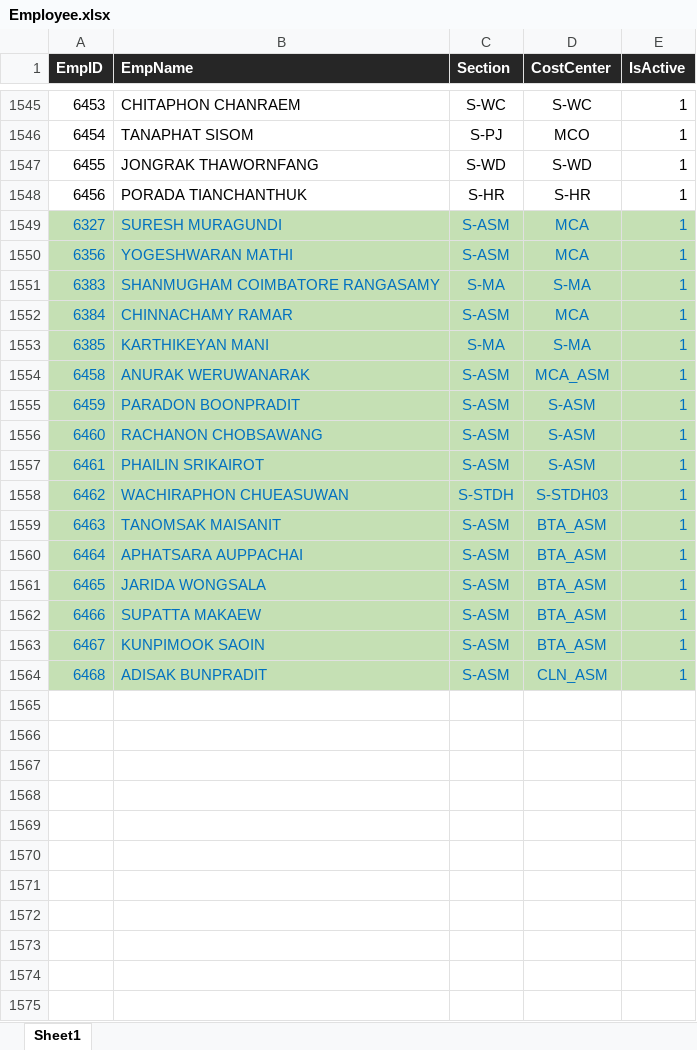
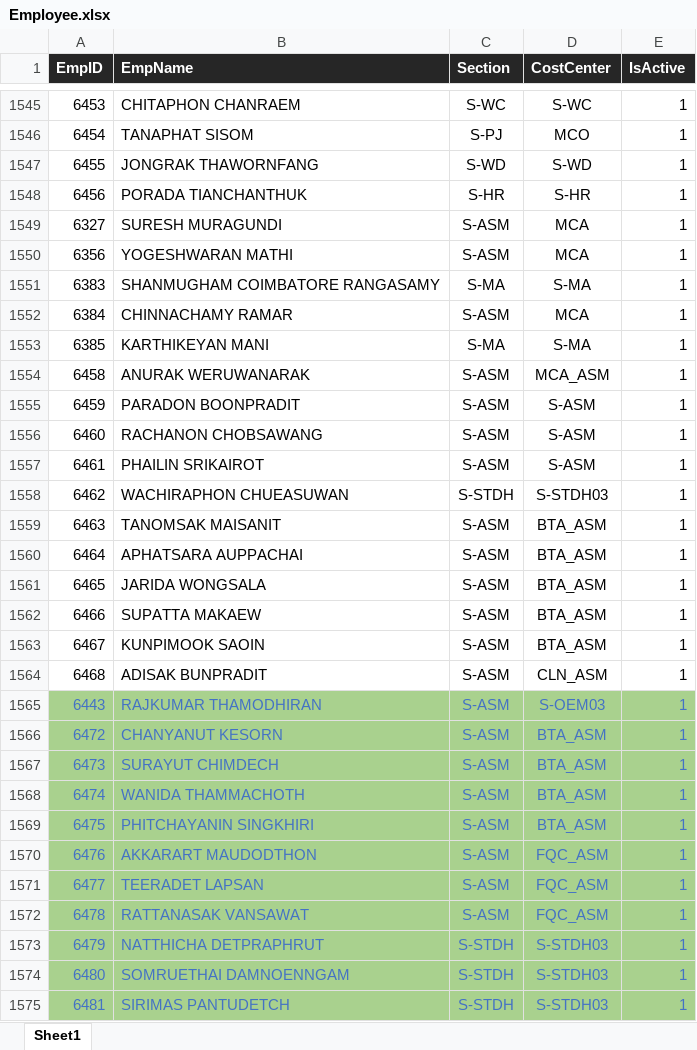
Before and after one commit to pingmpz/sfr, an Excel workbook: media/Employee.xlsx, sheet Sheet1, drawn as a sheet; only a part is shown, gaps mark what is left out; values as stored, in another font and other column widths than the file's, no borders; the diff covers the shown part only; the diff names each change by its address in the sheet, - before the commit and + after, or states it on an @@ line.

```diff
--- a/media/Employee.xlsx (sheet Sheet1)
+++ b/media/Employee.xlsx (sheet Sheet1)
@@ A1549:E1564 fill: #C5E0B4 → none, text colour: #0070C0 → black @@
+row 1565: 6443 | RAJKUMAR THAMODHIRAN | S-ASM | S-OEM03 | 1
+row 1566: 6472 | CHANYANUT KESORN | S-ASM | BTA_ASM | 1
+row 1567: 6473 | SURAYUT CHIMDECH | S-ASM | BTA_ASM | 1
+row 1568: 6474 | WANIDA THAMMACHOTH | S-ASM | BTA_ASM | 1
+row 1569: 6475 | PHITCHAYANIN SINGKHIRI | S-ASM | BTA_ASM | 1
+row 1570: 6476 | AKKARART MAUDODTHON | S-ASM | FQC_ASM | 1
+row 1571: 6477 | TEERADET LAPSAN | S-ASM | FQC_ASM | 1
+row 1572: 6478 | RATTANASAK VANSAWAT | S-ASM | FQC_ASM | 1
+row 1573: 6479 | NATTHICHA DETPRAPHRUT | S-STDH | S-STDH03 | 1
+row 1574: 6480 | SOMRUETHAI DAMNOENNGAM | S-STDH | S-STDH03 | 1
+row 1575: 6481 | SIRIMAS PANTUDETCH | S-STDH | S-STDH03 | 1
```
Also changed, not shown: 8 added rows and cell formats elsewhere in this sheet, 1 other file.
